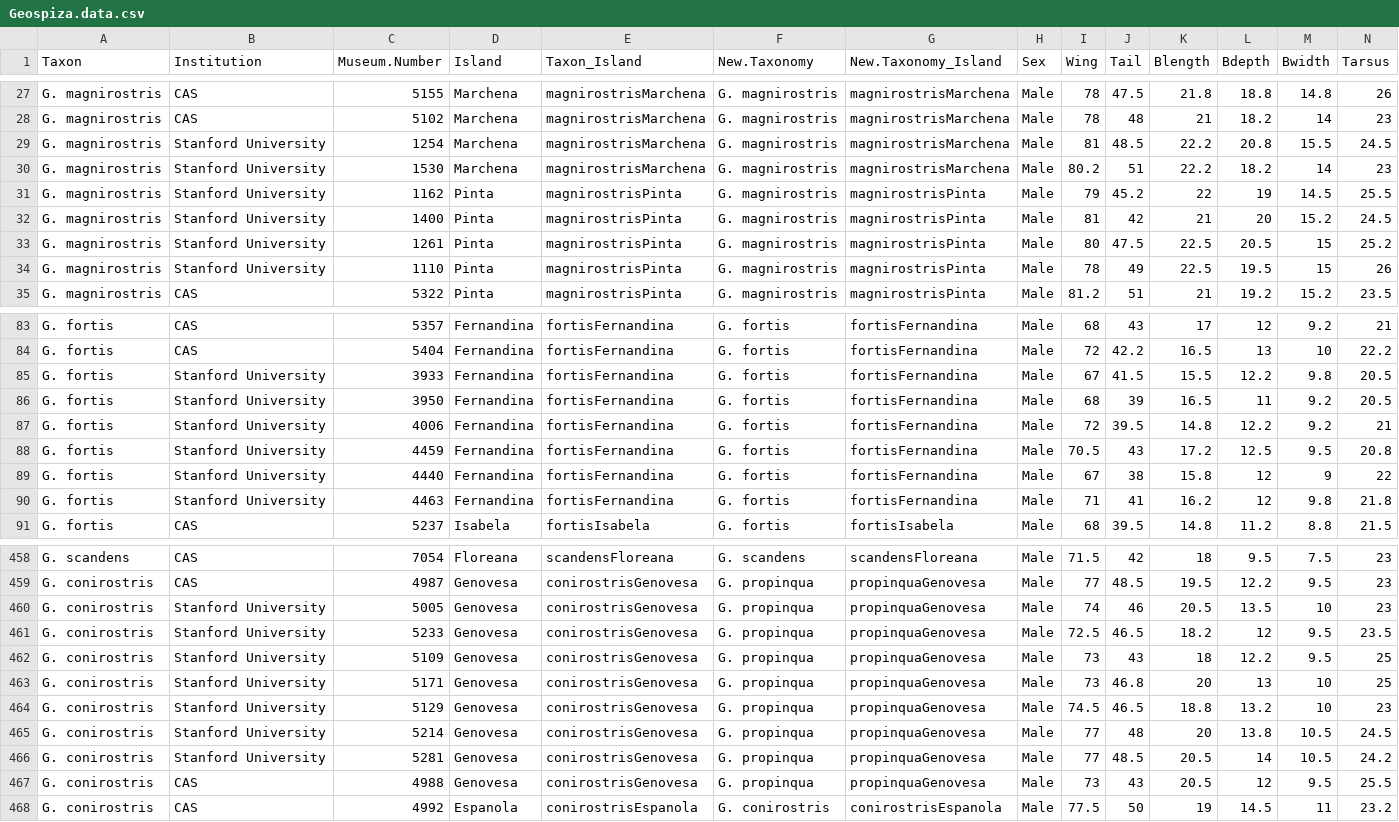
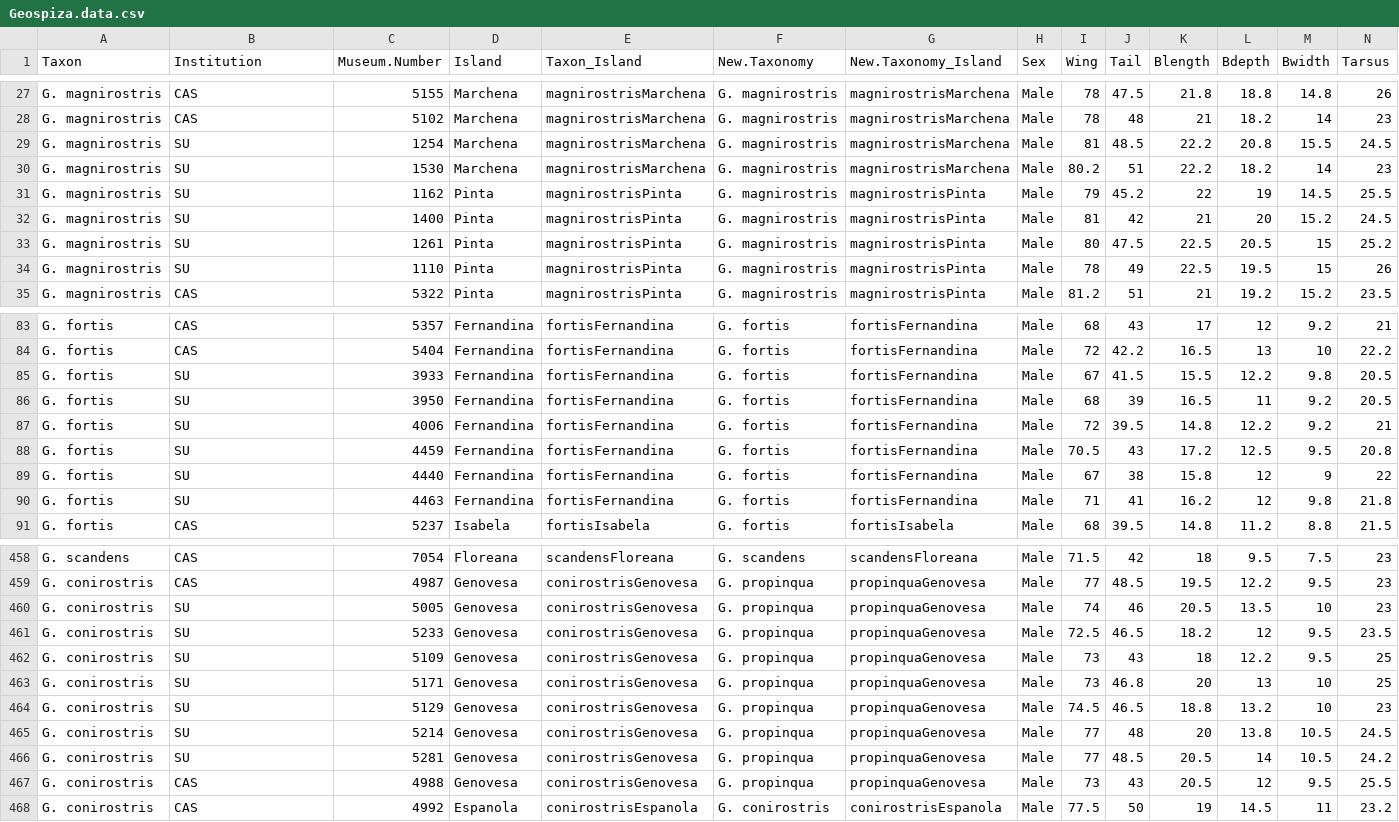
Before and after one commit to seeholzer/speciation-by-extinction, a CSV file: geospiza/Geospiza.data.csv, drawn as a sheet; only a part is shown, gaps mark what is left out; the diff covers the shown part only.

```diff
--- a/geospiza/Geospiza.data.csv
+++ b/geospiza/Geospiza.data.csv
@@ -28,8 +28,8 @@ G. magnirostris,CAS,5155,Marchena,magnirostrisMarchena,G. magnirostris,magnirost
 G. magnirostris,CAS,5102,Marchena,magnirostrisMarchena,G. magnirostris,magnirostrisMarchena,Male,78,48,21,18.2,14,23
-G. magnirostris,Stanford University,1254,Marchena,magnirostrisMarchena,G. magnirostris,magnirostrisMarchena,Male,81,48.5,22.2,20.8,15.5,24.5
-G. magnirostris,Stanford University,1530,Marchena,magnirostrisMarchena,G. magnirostris,magnirostrisMarchena,Male,80.2,51,22.2,18.2,14,23
-G. magnirostris,Stanford University,1162,Pinta,magnirostrisPinta,G. magnirostris,magnirostrisPinta,Male,79,45.2,22,19,14.5,25.5
-G. magnirostris,Stanford University,1400,Pinta,magnirostrisPinta,G. magnirostris,magnirostrisPinta,Male,81,42,21,20,15.2,24.5
-G. magnirostris,Stanford University,1261,Pinta,magnirostrisPinta,G. magnirostris,magnirostrisPinta,Male,80,47.5,22.5,20.5,15,25.2
-G. magnirostris,Stanford University,1110,Pinta,magnirostrisPinta,G. magnirostris,magnirostrisPinta,Male,78,49,22.5,19.5,15,26
+G. magnirostris,SU,1254,Marchena,magnirostrisMarchena,G. magnirostris,magnirostrisMarchena,Male,81,48.5,22.2,20.8,15.5,24.5
+G. magnirostris,SU,1530,Marchena,magnirostrisMarchena,G. magnirostris,magnirostrisMarchena,Male,80.2,51,22.2,18.2,14,23
+G. magnirostris,SU,1162,Pinta,magnirostrisPinta,G. magnirostris,magnirostrisPinta,Male,79,45.2,22,19,14.5,25.5
+G. magnirostris,SU,1400,Pinta,magnirostrisPinta,G. magnirostris,magnirostrisPinta,Male,81,42,21,20,15.2,24.5
+G. magnirostris,SU,1261,Pinta,magnirostrisPinta,G. magnirostris,magnirostrisPinta,Male,80,47.5,22.5,20.5,15,25.2
+G. magnirostris,SU,1110,Pinta,magnirostrisPinta,G. magnirostris,magnirostrisPinta,Male,78,49,22.5,19.5,15,26
 G. magnirostris,CAS,5322,Pinta,magnirostrisPinta,G. magnirostris,magnirostrisPinta,Male,81.2,51,21,19.2,15.2,23.5
@@ -84,8 +84,8 @@ G. fortis,CAS,5357,Fernandina,fortisFernandina,G. fortis,fortisFernandina,Male,6
 G. fortis,CAS,5404,Fernandina,fortisFernandina,G. fortis,fortisFernandina,Male,72,42.2,16.5,13,10,22.2
-G. fortis,Stanford University,3933,Fernandina,fortisFernandina,G. fortis,fortisFernandina,Male,67,41.5,15.5,12.2,9.8,20.5
-G. fortis,Stanford University,3950,Fernandina,fortisFernandina,G. fortis,fortisFernandina,Male,68,39,16.5,11,9.2,20.5
-G. fortis,Stanford University,4006,Fernandina,fortisFernandina,G. fortis,fortisFernandina,Male,72,39.5,14.8,12.2,9.2,21
-G. fortis,Stanford University,4459,Fernandina,fortisFernandina,G. fortis,fortisFernandina,Male,70.5,43,17.2,12.5,9.5,20.8
-G. fortis,Stanford University,4440,Fernandina,fortisFernandina,G. fortis,fortisFernandina,Male,67,38,15.8,12,9,22
-G. fortis,Stanford University,4463,Fernandina,fortisFernandina,G. fortis,fortisFernandina,Male,71,41,16.2,12,9.8,21.8
+G. fortis,SU,3933,Fernandina,fortisFernandina,G. fortis,fortisFernandina,Male,67,41.5,15.5,12.2,9.8,20.5
+G. fortis,SU,3950,Fernandina,fortisFernandina,G. fortis,fortisFernandina,Male,68,39,16.5,11,9.2,20.5
+G. fortis,SU,4006,Fernandina,fortisFernandina,G. fortis,fortisFernandina,Male,72,39.5,14.8,12.2,9.2,21
+G. fortis,SU,4459,Fernandina,fortisFernandina,G. fortis,fortisFernandina,Male,70.5,43,17.2,12.5,9.5,20.8
+G. fortis,SU,4440,Fernandina,fortisFernandina,G. fortis,fortisFernandina,Male,67,38,15.8,12,9,22
+G. fortis,SU,4463,Fernandina,fortisFernandina,G. fortis,fortisFernandina,Male,71,41,16.2,12,9.8,21.8
 G. fortis,CAS,5237,Isabela,fortisIsabela,G. fortis,fortisIsabela,Male,68,39.5,14.8,11.2,8.8,21.5
@@ -459,9 +459,9 @@ G. scandens,CAS,7054,Floreana,scandensFloreana,G. scandens,scandensFloreana,Male
 G. conirostris,CAS,4987,Genovesa,conirostrisGenovesa,G. propinqua,propinquaGenovesa,Male,77,48.5,19.5,12.2,9.5,23
-G. conirostris,Stanford University,5005,Genovesa,conirostrisGenovesa,G. propinqua,propinquaGenovesa,Male,74,46,20.5,13.5,10,23
-G. conirostris,Stanford University,5233,Genovesa,conirostrisGenovesa,G. propinqua,propinquaGenovesa,Male,72.5,46.5,18.2,12,9.5,23.5
-G. conirostris,Stanford University,5109,Genovesa,conirostrisGenovesa,G. propinqua,propinquaGenovesa,Male,73,43,18,12.2,9.5,25
-G. conirostris,Stanford University,5171,Genovesa,conirostrisGenovesa,G. propinqua,propinquaGenovesa,Male,73,46.8,20,13,10,25
-G. conirostris,Stanford University,5129,Genovesa,conirostrisGenovesa,G. propinqua,propinquaGenovesa,Male,74.5,46.5,18.8,13.2,10,23
-G. conirostris,Stanford University,5214,Genovesa,conirostrisGenovesa,G. propinqua,propinquaGenovesa,Male,77,48,20,13.8,10.5,24.5
-G. conirostris,Stanford University,5281,Genovesa,conirostrisGenovesa,G. propinqua,propinquaGenovesa,Male,77,48.5,20.5,14,10.5,24.2
+G. conirostris,SU,5005,Genovesa,conirostrisGenovesa,G. propinqua,propinquaGenovesa,Male,74,46,20.5,13.5,10,23
+G. conirostris,SU,5233,Genovesa,conirostrisGenovesa,G. propinqua,propinquaGenovesa,Male,72.5,46.5,18.2,12,9.5,23.5
+G. conirostris,SU,5109,Genovesa,conirostrisGenovesa,G. propinqua,propinquaGenovesa,Male,73,43,18,12.2,9.5,25
+G. conirostris,SU,5171,Genovesa,conirostrisGenovesa,G. propinqua,propinquaGenovesa,Male,73,46.8,20,13,10,25
+G. conirostris,SU,5129,Genovesa,conirostrisGenovesa,G. propinqua,propinquaGenovesa,Male,74.5,46.5,18.8,13.2,10,23
+G. conirostris,SU,5214,Genovesa,conirostrisGenovesa,G. propinqua,propinquaGenovesa,Male,77,48,20,13.8,10.5,24.5
+G. conirostris,SU,5281,Genovesa,conirostrisGenovesa,G. propinqua,propinquaGenovesa,Male,77,48.5,20.5,14,10.5,24.2
 G. conirostris,CAS,4988,Genovesa,conirostrisGenovesa,G. propinqua,propinquaGenovesa,Male,73,43,20.5,12,9.5,25.5
```
Also changed, not shown: 61 edited cells elsewhere in this file, 19 other files.
